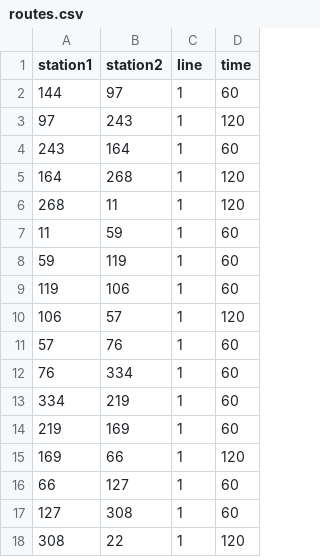
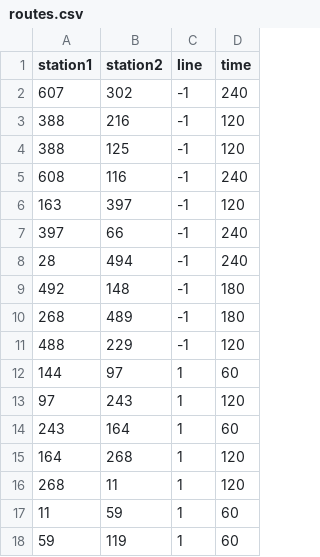
Before and after one commit to RandomEtc/travel-time-tube-d3, a CSV file: data/metro-rer-tram-paris/routes.csv, drawn as a sheet; only a part is shown; the shorter side is filled out with more unchanged rows; the diff names each change by its address in the sheet, - before the commit and + after, or states it on an @@ line.

Commit message:
Ajout de quelques changements à pieds - Attention, les temps sont pifométriques - Permet d'éviter d'avoir des choses absurdes à Auber, Magenta, Saint Lazare, Pereire, etc.

```diff
--- a/data/metro-rer-tram-paris/routes.csv
+++ b/data/metro-rer-tram-paris/routes.csv
+row 2: 607 | 302 | -1 | 240
+row 3: 388 | 216 | -1 | 120
+row 4: 388 | 125 | -1 | 120
+row 5: 608 | 116 | -1 | 240
+row 6: 163 | 397 | -1 | 120
+row 7: 397 | 66 | -1 | 240
+row 8: 28 | 494 | -1 | 240
+row 9: 492 | 148 | -1 | 180
+row 10: 268 | 489 | -1 | 180
+row 11: 488 | 229 | -1 | 120
```
